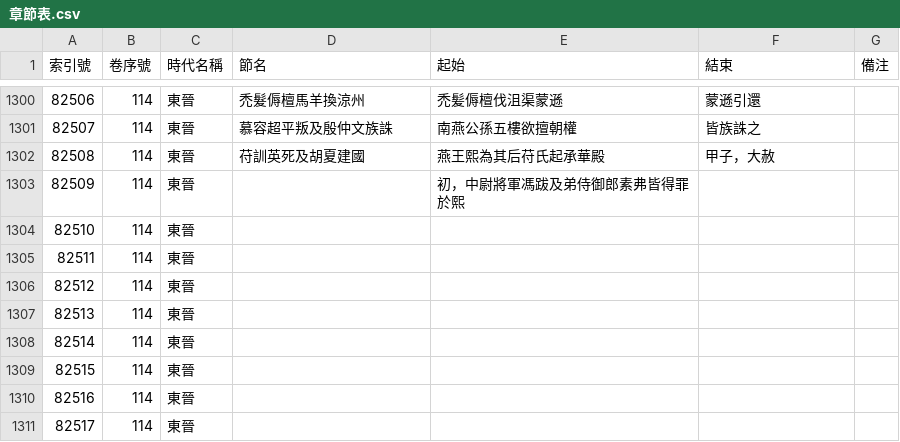
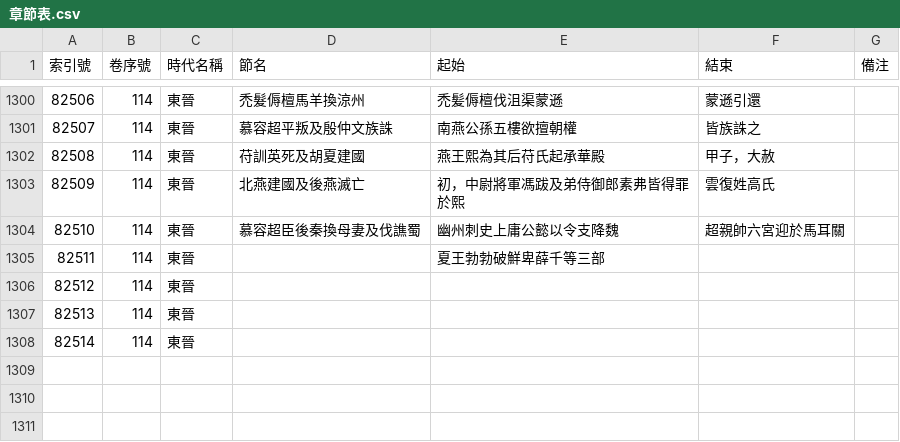
Before and after one commit to gamefang/zizhitongjian, a CSV file: 1_數據表/1.1_通鑑目録/章節表.csv, drawn as a sheet; only a part is shown, gaps mark what is left out.

```diff
--- a/1_數據表/1.1_通鑑目録/章節表.csv
+++ b/1_數據表/1.1_通鑑目録/章節表.csv
@@ -1302,5 +1302,5 @@
 82508,114,東晉,苻訓英死及胡夏建國,燕王熙為其后苻氏起承華殿,甲子，大赦,
-82509,114,東晉,,初，中尉將軍馮跋及弟侍御郎素弗皆得罪於熙,,
-82510,114,東晉,,,,
-82511,114,東晉,,,,
+82509,114,東晉,北燕建國及後燕滅亡,初，中尉將軍馮跋及弟侍御郎素弗皆得罪於熙,雲復姓高氏,
+82510,114,東晉,慕容超臣後秦換母妻及伐譙蜀,幽州刺史上庸公懿以令支降魏,超親帥六宮迎於馬耳關,
+82511,114,東晉,,夏王勃勃破鮮卑薛千等三部,,
 82512,114,東晉,,,,
@@ -1308,4 +1308 @@
 82514,114,東晉,,,,
-82515,114,東晉,,,,
-82516,114,東晉,,,,
-82517,114,東晉,,,,
```
Also changed, not shown: 1_數據表/1.2_政權年代表/年號總表.csv, 2_世系圖表/2.2_并立政權/晉/十六國/後燕世系表.csv, 12 other files.
